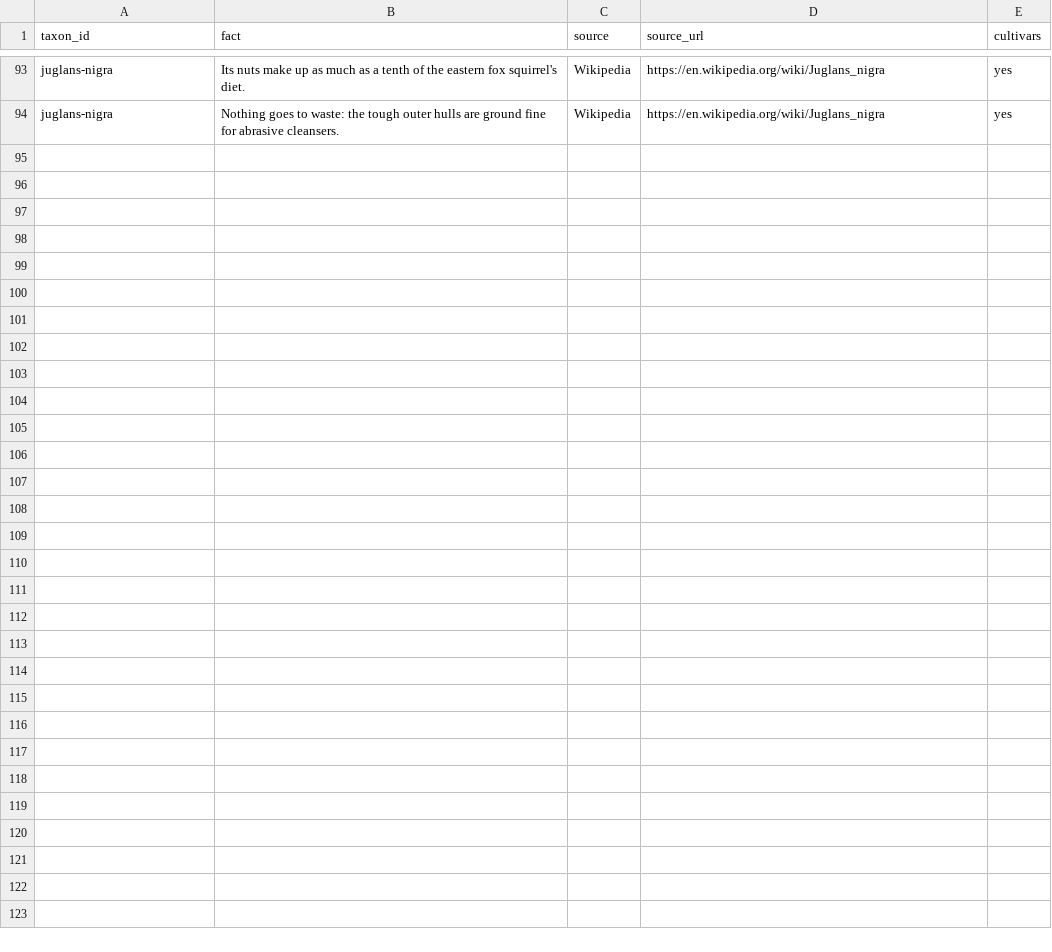
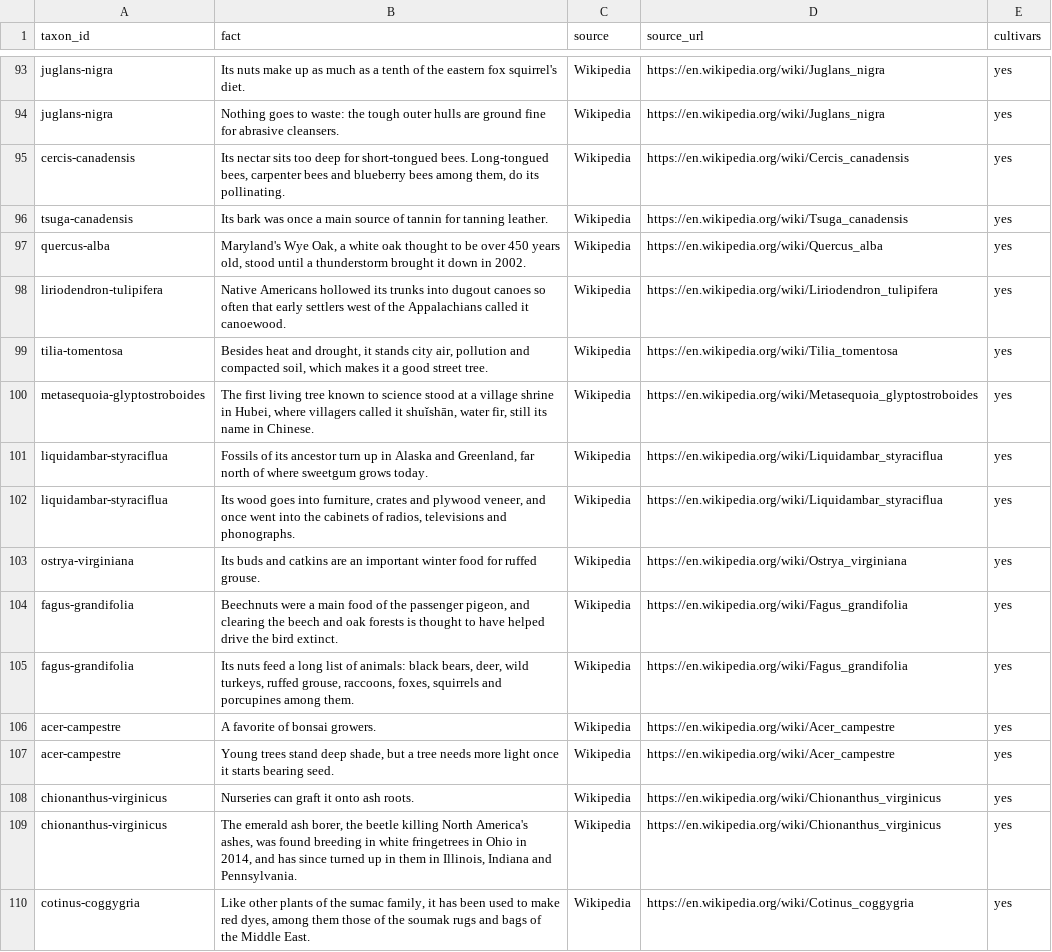
Before and after one commit to durodriguez/Florestas_VT, a CSV file: data/facts.csv, drawn as a sheet; only a part is shown, gaps mark what is left out.

```diff
--- a/data/facts.csv
+++ b/data/facts.csv
@@ -94 +94,17 @@ juglans-nigra,Its nuts make up as much as a tenth of the eastern fox squirrel's
 juglans-nigra,Nothing goes to waste: the tough outer hulls are ground fine for abrasive cleansers.,Wikipedia,https://en.wikipedia.org/wiki/Juglans_nigra,yes
+cercis-canadensis,"Its nectar sits too deep for short-tongued bees. Long-tongued bees, carpenter bees and blueberry bees among them, do its pollinating.",Wikipedia,https://en.wikipedia.org/wiki/Cercis_canadensis,yes
+tsuga-canadensis,Its bark was once a main source of tannin for tanning leather.,Wikipedia,https://en.wikipedia.org/wiki/Tsuga_canadensis,yes
+quercus-alba,"Maryland's Wye Oak, a white oak thought to be over 450 years old, stood until a thunderstorm brought it down in 2002.",Wikipedia,https://en.wikipedia.org/wiki/Quercus_alba,yes
+liriodendron-tulipifera,Native Americans hollowed its trunks into dugout canoes so often that early settlers west of the Appalachians called it canoewood.,Wikipedia,https://en.wikipedia.org/wiki/Liriodendron_tulipifera,yes
+tilia-tomentosa,"Besides heat and drought, it stands city air, pollution and compacted soil, which makes it a good street tree.",Wikipedia,https://en.wikipedia.org/wiki/Tilia_tomentosa,yes
+metasequoia-glyptostroboides,"The first living tree known to science stood at a village shrine in Hubei, where villagers called it shuǐshān, water fir, still its name in Chinese.",Wikipedia,https://en.wikipedia.org/wiki/Metasequoia_glyptostroboides,yes
+liquidambar-styraciflua,"Fossils of its ancestor turn up in Alaska and Greenland, far north of where sweetgum grows today.",Wikipedia,https://en.wikipedia.org/wiki/Liquidambar_styraciflua,yes
+liquidambar-styraciflua,"Its wood goes into furniture, crates and plywood veneer, and once went into the cabinets of radios, televisions and phonographs.",Wikipedia,https://en.wikipedia.org/wiki/Liquidambar_styraciflua,yes
+ostrya-virginiana,Its buds and catkins are an important winter food for ruffed grouse.,Wikipedia,https://en.wikipedia.org/wiki/Ostrya_virginiana,yes
+fagus-grandifolia,"Beechnuts were a main food of the passenger pigeon, and clearing the beech and oak forests is thought to have helped drive the bird extinct.",Wikipedia,https://en.wikipedia.org/wiki/Fagus_grandifolia,yes
+fagus-grandifolia,"Its nuts feed a long list of animals: black bears, deer, wild turkeys, ruffed grouse, raccoons, foxes, squirrels and porcupines among them.",Wikipedia,https://en.wikipedia.org/wiki/Fagus_grandifolia,yes
+acer-campestre,A favorite of bonsai growers.,Wikipedia,https://en.wikipedia.org/wiki/Acer_campestre,yes
+acer-campestre,"Young trees stand deep shade, but a tree needs more light once it starts bearing seed.",Wikipedia,https://en.wikipedia.org/wiki/Acer_campestre,yes
+chionanthus-virginicus,"Nurseries can graft it onto ash roots.",Wikipedia,https://en.wikipedia.org/wiki/Chionanthus_virginicus,yes
+chionanthus-virginicus,"The emerald ash borer, the beetle killing North America's ashes, was found breeding in white fringetrees in Ohio in 2014, and has since turned up in them in Illinois, Indiana and Pennsylvania.",Wikipedia,https://en.wikipedia.org/wiki/Chionanthus_virginicus,yes
+cotinus-coggygria,"Like other plants of the sumac family, it has been used to make red dyes, among them those of the soumak rugs and bags of the Middle East.",Wikipedia,https://en.wikipedia.org/wiki/Cotinus_coggygria,yes
```
Also changed, not shown: 1 other file.
